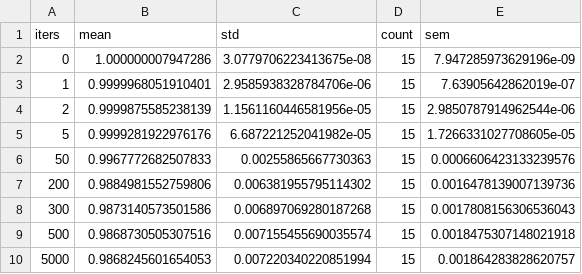
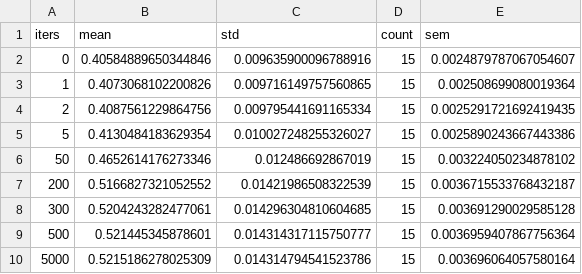
Before and after one commit to EleneLomi/TAFigures, a CSV file: TAVST/target_alignment_vs_relaxation_summary.csv, drawn as a sheet.

```diff
--- a/TAVST/target_alignment_vs_relaxation_summary.csv
+++ b/TAVST/target_alignment_vs_relaxation_summary.csv
@@ -1,10 +1,10 @@
 iters,mean,std,count,sem
-0,1.000000007947286,3.0779706223413675e-08,15,7.947285973629196e-09
-1,0.9999968051910401,2.9585938328784706e-06,15,7.63905642862019e-07
-2,0.9999875585238139,1.1561160446581956e-05,15,2.9850787914962544e-06
-5,0.9999281922976176,6.687221252041982e-05,15,1.7266331027708605e-05
-50,0.9967772682507833,0.00255865667730363,15,0.0006606423133239576
-200,0.9884981552759806,0.006381955795114302,15,0.0016478139007139736
-300,0.9873140573501586,0.006897069280187268,15,0.0017808156306536043
-500,0.9868730505307516,0.007155455690035574,15,0.0018475307148021918
-5000,0.9868245601654053,0.007220340220851994,15,0.001864283828620757
+0,0.40584889650344846,0.009635900096788916,15,0.0024879787067054607
+1,0.4073068102200826,0.009716149757560865,15,0.002508699080019364
+2,0.4087561229864756,0.009795441691165334,15,0.0025291721692419435
+5,0.4130484183629354,0.010027248255326027,15,0.0025890243667443386
+50,0.4652614176273346,0.012486692867019,15,0.003224050234878102
+200,0.5166827321052552,0.01421986508322539,15,0.0036715533768432187
+300,0.5204243282477061,0.014296304810604685,15,0.003691290029585128
+500,0.521445345878601,0.014314317115750777,15,0.0036959407867756364
+5000,0.5215186278025309,0.014314794541523786,15,0.003696064057580164
```
Also changed, not shown: TAVST/target_alignment_vs_relaxation_raw.csv, 4 other files.
